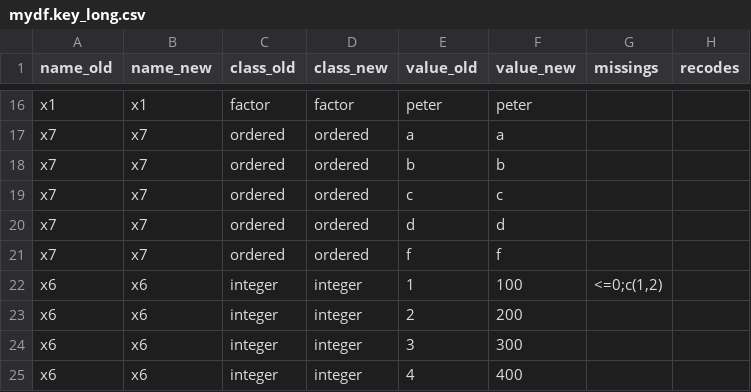
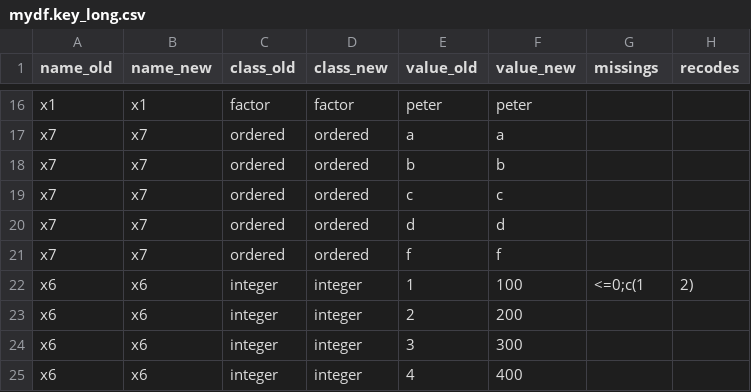
Before and after one commit to pauljohn32/kutils, a CSV file: package/kutils/inst/extdata/mydf.key_long.csv, drawn as a sheet; only a part is shown, gaps mark what is left out; the diff names each change by its address in the sheet, - before the commit and + after, or states it on an @@ line.

```diff
--- a/package/kutils/inst/extdata/mydf.key_long.csv
+++ b/package/kutils/inst/extdata/mydf.key_long.csv
-G22 (missings): <=0;c(1,2)
+G22 (missings): <=0;c(1
-H22 (recodes): (empty)
+H22 (recodes): 2)
```
Also changed, not shown: 5 other files.
